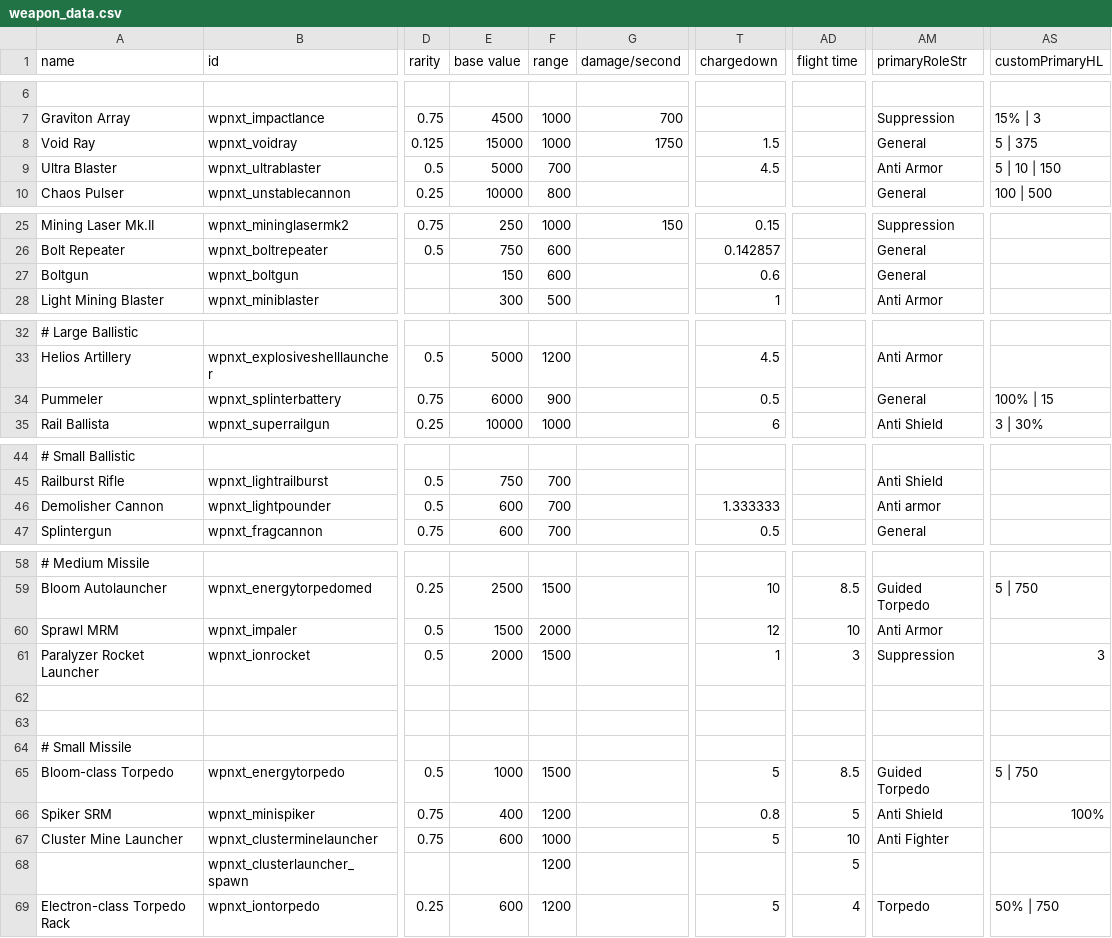
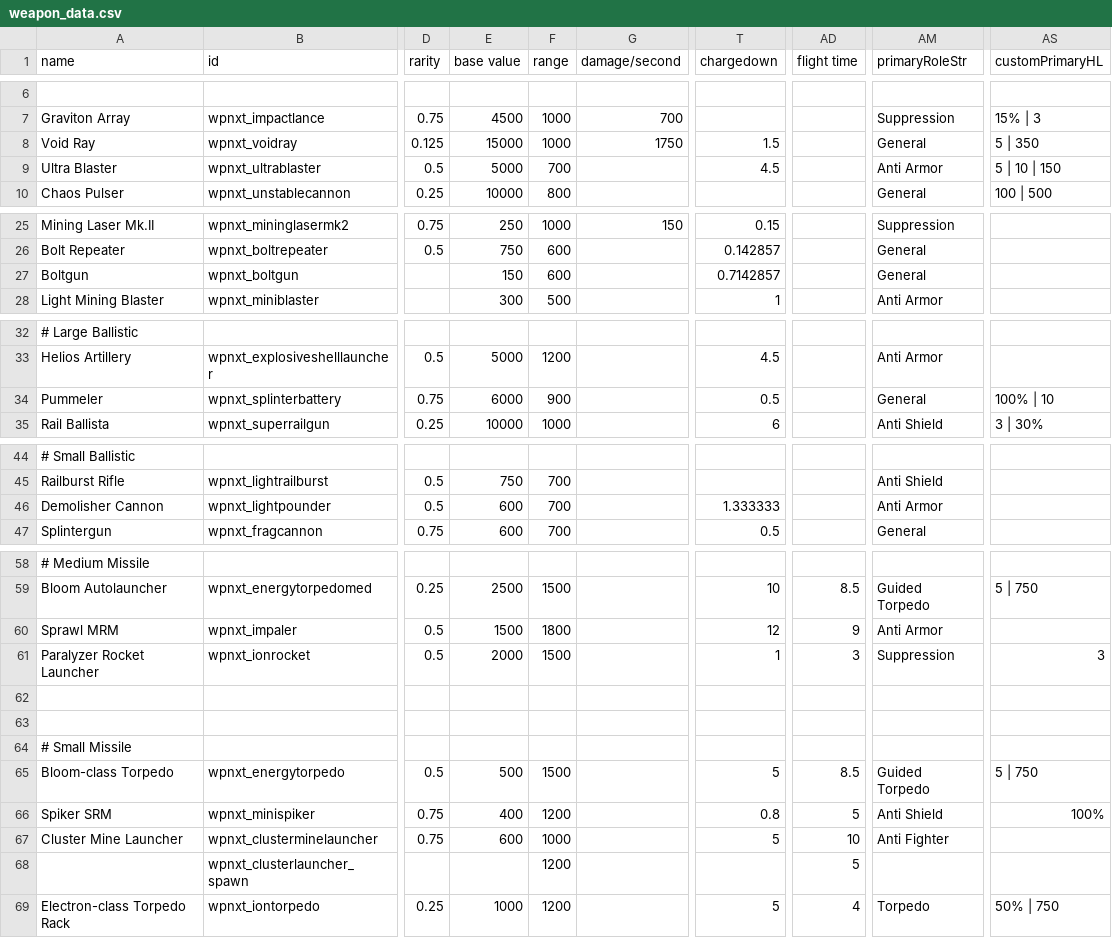
Before and after one commit to qcwxezda/Starsector-Unthemed-Weapons, a CSV file: data/weapons/weapon_data.csv, drawn as a sheet; only a part is shown, gaps mark what is left out; the diff names each change by its address in the sheet, - before the commit and + after, or states it on an @@ line.

```diff
--- a/data/weapons/weapon_data.csv
+++ b/data/weapons/weapon_data.csv
-AS8 (customPrimaryHL): 5 | 375
+AS8 (customPrimaryHL): 5 | 350
-T27 (chargedown): 0.6
+T27 (chargedown): 0.7142857
-AS34 (customPrimaryHL): 100% | 15
+AS34 (customPrimaryHL): 100% | 10
-AM46 (primaryRoleStr): Anti armor
+AM46 (primaryRoleStr): Anti Armor
-F60 (range): 2000
+F60 (range): 1800
-AD60 (flight time): 10
+AD60 (flight time): 9
-E65 (base value): 1000
+E65 (base value): 500
-E69 (base value): 600
+E69 (base value): 1000
```
Also changed, not shown: 4 other files.
